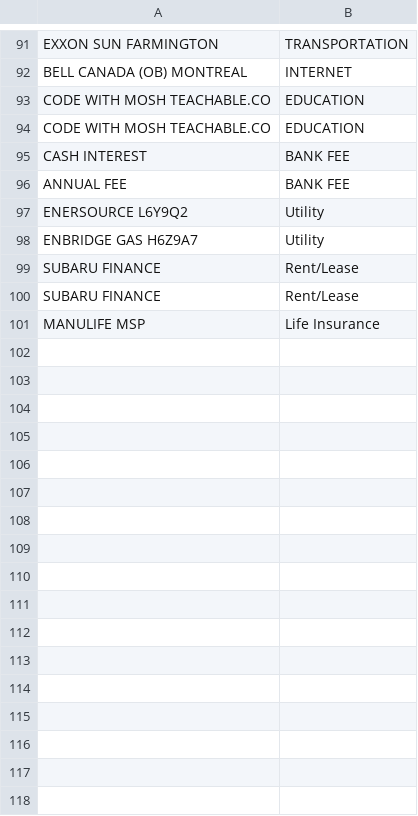
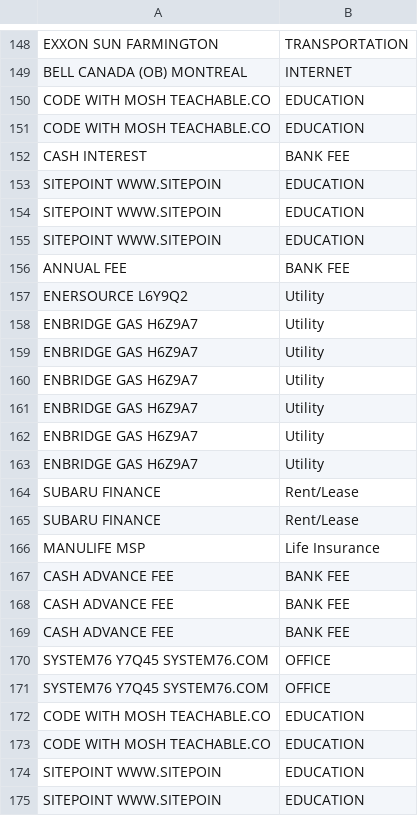
Before and after one commit to ZenseiTech/business_expenses_categoritation, a CSV file: summary_input.csv, drawn as a sheet; only a part is shown, gaps mark what is left out; the diff covers the shown part only; the diff names each change by its address in the sheet, - before the commit and + after, or states it on an @@ line.

```diff
--- a/summary_input.csv
+++ b/summary_input.csv
+row 153: SITEPOINT WWW.SITEPOIN | EDUCATION
+row 154: SITEPOINT WWW.SITEPOIN | EDUCATION
+row 155: SITEPOINT WWW.SITEPOIN | EDUCATION
+row 158: ENBRIDGE GAS H6Z9A7 | Utility
+row 159: ENBRIDGE GAS H6Z9A7 | Utility
+row 160: ENBRIDGE GAS H6Z9A7 | Utility
+row 161: ENBRIDGE GAS H6Z9A7 | Utility
+row 162: ENBRIDGE GAS H6Z9A7 | Utility
+row 167: CASH ADVANCE FEE | BANK FEE
+row 168: CASH ADVANCE FEE | BANK FEE
+row 169: CASH ADVANCE FEE | BANK FEE
+row 170: SYSTEM76 Y7Q45 SYSTEM76.COM | OFFICE
+row 171: SYSTEM76 Y7Q45 SYSTEM76.COM | OFFICE
+row 172: CODE WITH MOSH TEACHABLE.CO | EDUCATION
+row 173: CODE WITH MOSH TEACHABLE.CO | EDUCATION
+row 174: SITEPOINT WWW.SITEPOIN | EDUCATION
+row 175: SITEPOINT WWW.SITEPOIN | EDUCATION
```
Also changed, not shown: 57 added rows elsewhere in this file, summary_result.csv, 3 other files.
